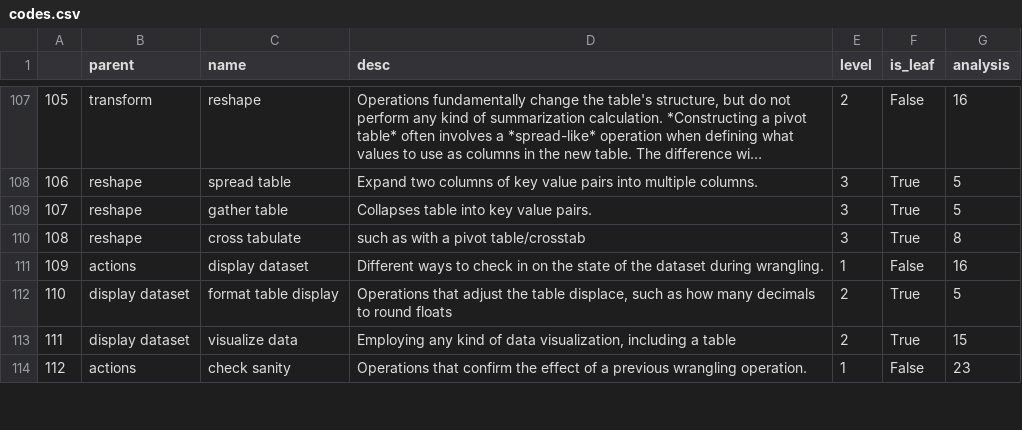
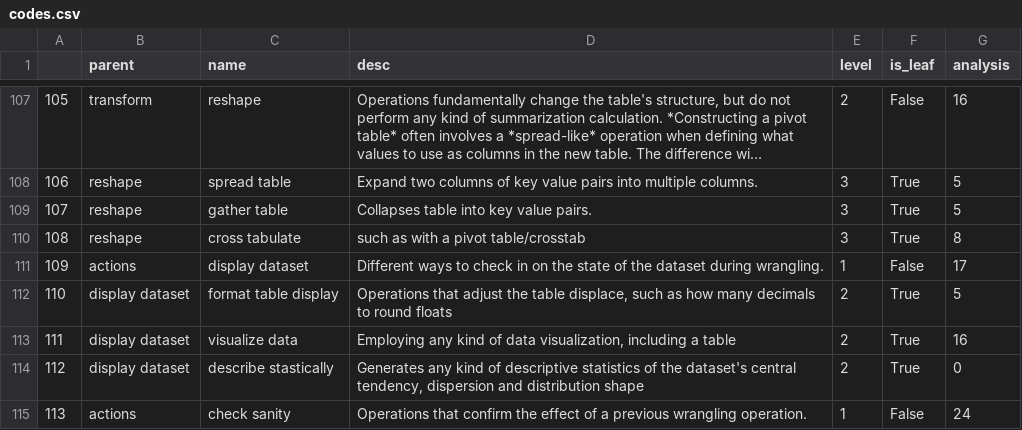
Before and after one commit to steve-kasica/table-scraps, a CSV file: data/codes.csv, drawn as a sheet; only a part is shown, gaps mark what is left out; long unchanged cells end in …; addresses are those after the commit; the diff covers the shown part only; the diff names each change by its address in the sheet, - before the commit and + after, or states it on an @@ line.

```diff
--- a/data/codes.csv
+++ b/data/codes.csv
-G111 (analysis): 16
+G111 (analysis): 17
-G113 (analysis): 15
+G113 (analysis): 16
+row 114: 112 | display dataset | describe stastically | Generates any kind of descriptive statistics of the dataset's central tendency, dispersion and distribution shape | 2 | True | 0
@@ column A renumbered from row 115 down @@
-G115 (analysis): 23
+G115 (analysis): 24
```
Also changed, not shown: 1 added row and 19 edited cells elsewhere in this file, 2 other files.
